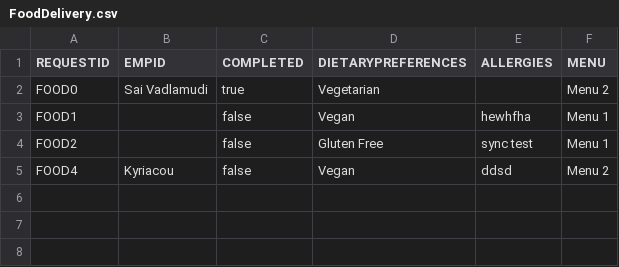
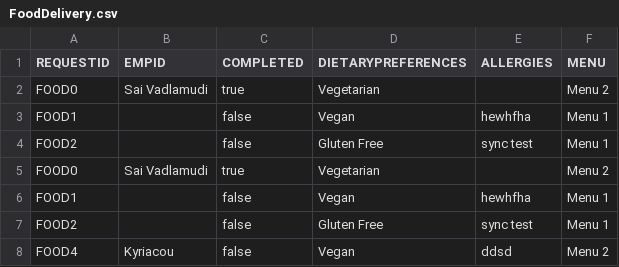
Before and after one commit to dacs30/software-engineering-project, a CSV file: data/services/FoodDelivery.csv, drawn as a sheet; the diff names each change by its address in the sheet, - before the commit and + after, or states it on an @@ line.

```diff
--- a/data/services/FoodDelivery.csv
+++ b/data/services/FoodDelivery.csv
+row 5: FOOD0 | Sai Vadlamudi | true | Vegetarian |  | Menu 2
+row 6: FOOD1 |  | false | Vegan | hewhfha | Menu 1
+row 7: FOOD2 |  | false | Gluten Free | sync test | Menu 1
```
Also changed, not shown: 10 other files.
